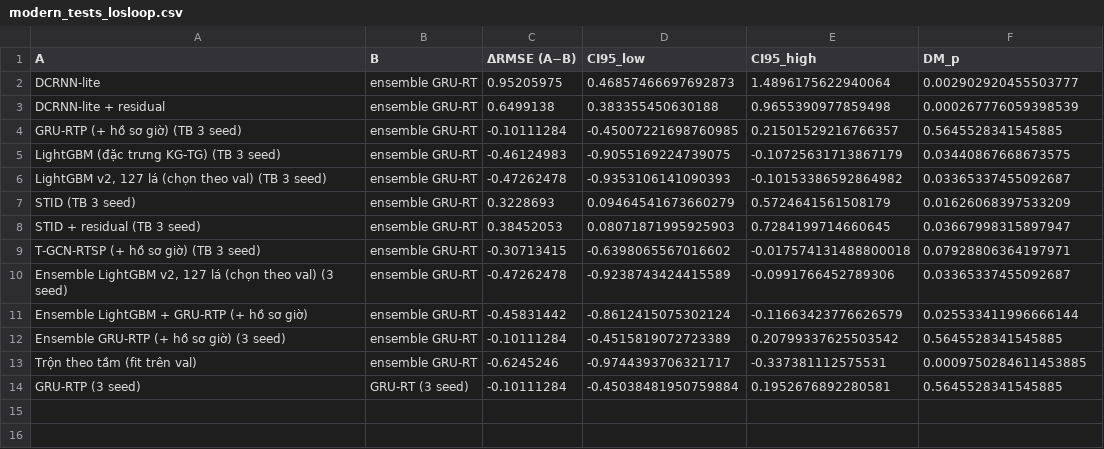
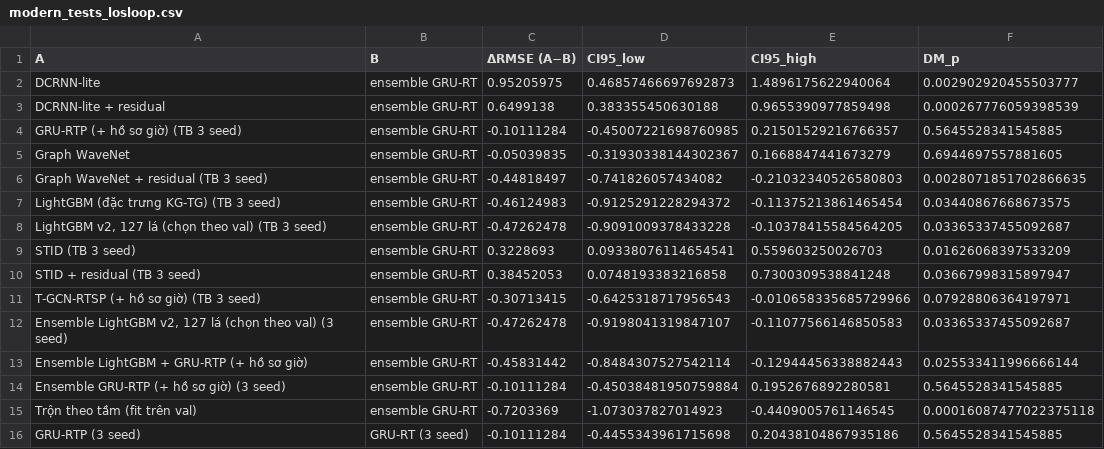
Before and after one commit to huynhquocthang1805/Datamining-Btl, a CSV file: reports/tables/modern_tests_losloop.csv, drawn as a sheet.

```diff
--- a/reports/tables/modern_tests_losloop.csv
+++ b/reports/tables/modern_tests_losloop.csv
@@ -4,11 +4,13 @@ DCRNN-lite + residual,ensemble GRU-RT,0.6499138,0.383355450630188,0.965539097785
 GRU-RTP (+ hồ sơ giờ) (TB 3 seed),ensemble GRU-RT,-0.10111284,-0.45007221698760985,0.21501529216766357,0.5645528341545885
-LightGBM (đặc trưng KG-TG) (TB 3 seed),ensemble GRU-RT,-0.46124983,-0.9055169224739075,-0.10725631713867179,0.03440867668673575
-"LightGBM v2, 127 lá (chọn theo val) (TB 3 seed)",ensemble GRU-RT,-0.47262478,-0.9353106141090393,-0.10153386592864982,0.03365337455092687
-STID (TB 3 seed),ensemble GRU-RT,0.3228693,0.09464541673660279,0.5724641561508179,0.01626068397533209
-STID + residual (TB 3 seed),ensemble GRU-RT,0.38452053,0.08071871995925903,0.7284199714660645,0.03667998315897947
-T-GCN-RTSP (+ hồ sơ giờ) (TB 3 seed),ensemble GRU-RT,-0.30713415,-0.6398065567016602,-0.017574131488800018,0.07928806364197971
-"Ensemble LightGBM v2, 127 lá (chọn theo val) (3 seed)",ensemble GRU-RT,-0.47262478,-0.9238743424415589,-0.0991766452789306,0.03365337455092687
-Ensemble LightGBM + GRU-RTP (+ hồ sơ giờ),ensemble GRU-RT,-0.45831442,-0.8612415075302124,-0.11663423776626579,0.025533411996666144
-Ensemble GRU-RTP (+ hồ sơ giờ) (3 seed),ensemble GRU-RT,-0.10111284,-0.4515819072723389,0.20799337625503542,0.5645528341545885
-Trộn theo tầm (fit trên val),ensemble GRU-RT,-0.6245246,-0.9744393706321717,-0.337381112575531,0.0009750284611453885
-GRU-RTP (3 seed),GRU-RT (3 seed),-0.10111284,-0.45038481950759884,0.1952676892280581,0.5645528341545885
+Graph WaveNet,ensemble GRU-RT,-0.05039835,-0.31930338144302367,0.1668847441673279,0.6944697557881605
+Graph WaveNet + residual (TB 3 seed),ensemble GRU-RT,-0.44818497,-0.741826057434082,-0.21032340526580803,0.0028071851702866635
+LightGBM (đặc trưng KG-TG) (TB 3 seed),ensemble GRU-RT,-0.46124983,-0.9125291228294372,-0.11375213861465454,0.03440867668673575
+"LightGBM v2, 127 lá (chọn theo val) (TB 3 seed)",ensemble GRU-RT,-0.47262478,-0.9091009378433228,-0.10378415584564205,0.03365337455092687
+STID (TB 3 seed),ensemble GRU-RT,0.3228693,0.09338076114654541,0.559603250026703,0.01626068397533209
+STID + residual (TB 3 seed),ensemble GRU-RT,0.38452053,0.0748193383216858,0.7300309538841248,0.03667998315897947
+T-GCN-RTSP (+ hồ sơ giờ) (TB 3 seed),ensemble GRU-RT,-0.30713415,-0.6425318717956543,-0.010658335685729966,0.07928806364197971
+"Ensemble LightGBM v2, 127 lá (chọn theo val) (3 seed)",ensemble GRU-RT,-0.47262478,-0.9198041319847107,-0.11077566146850583,0.03365337455092687
+Ensemble LightGBM + GRU-RTP (+ hồ sơ giờ),ensemble GRU-RT,-0.45831442,-0.8484307527542114,-0.12944456338882443,0.025533411996666144
+Ensemble GRU-RTP (+ hồ sơ giờ) (3 seed),ensemble GRU-RT,-0.10111284,-0.45038481950759884,0.1952676892280581,0.5645528341545885
+Trộn theo tầm (fit trên val),ensemble GRU-RT,-0.7203369,-1.073037827014923,-0.4409005761146545,0.00016087477022375118
+GRU-RTP (3 seed),GRU-RT (3 seed),-0.10111284,-0.4455343961715698,0.20438104867935186,0.5645528341545885
```
Also changed, not shown: reports/tables/blend_weights_losloop.csv, reports/tables/modern_results_losloop.csv, 36 other files.
